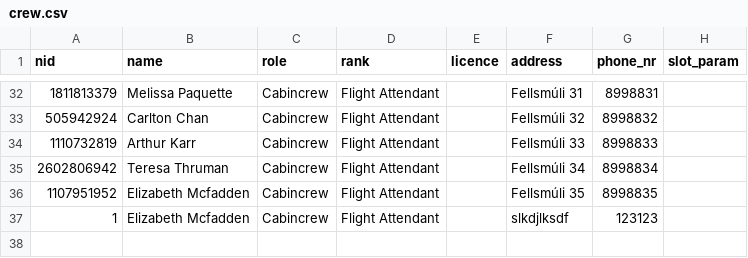
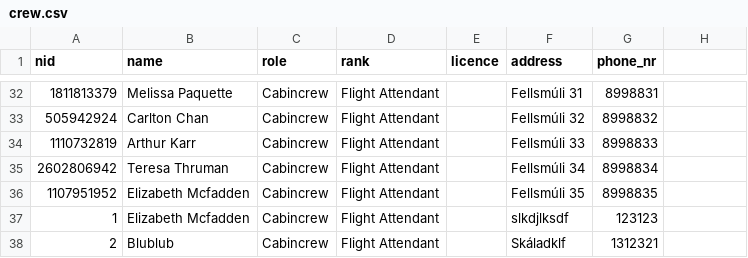
Before and after one commit to riko-efendi/NaN-Air-H7, a CSV file: _PROJECT/files/crew.csv, drawn as a sheet; only a part is shown, gaps mark what is left out; the diff names each change by its address in the sheet, - before the commit and + after, or states it on an @@ line.

Commit message:
Cabin crew UI
Succesfully cleaned

```diff
--- a/_PROJECT/files/crew.csv
+++ b/_PROJECT/files/crew.csv
-H1: slot_param
+H1: (empty)
+row 38: 2 | Blublub | Cabincrew | Flight Attendant |  | Skáladklf | 1312321
```
Also changed, not shown: 3 other files.
